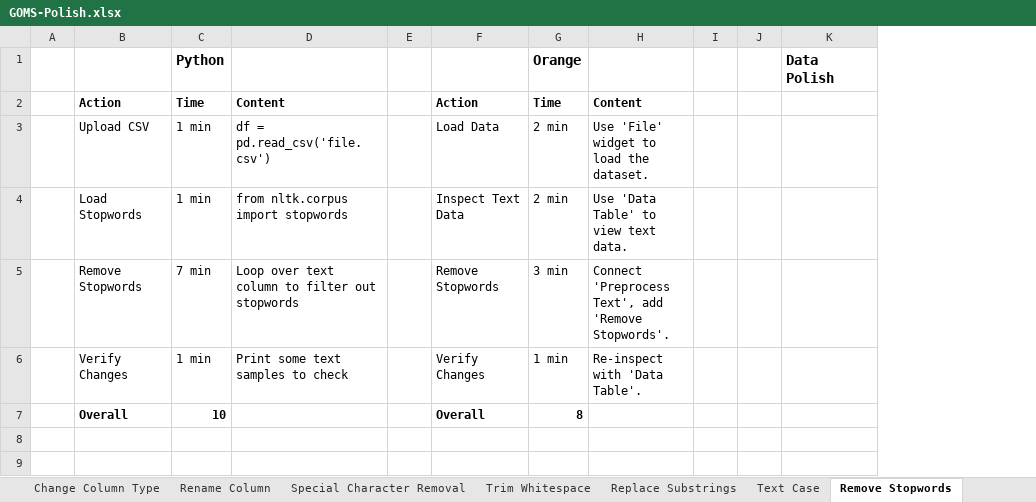
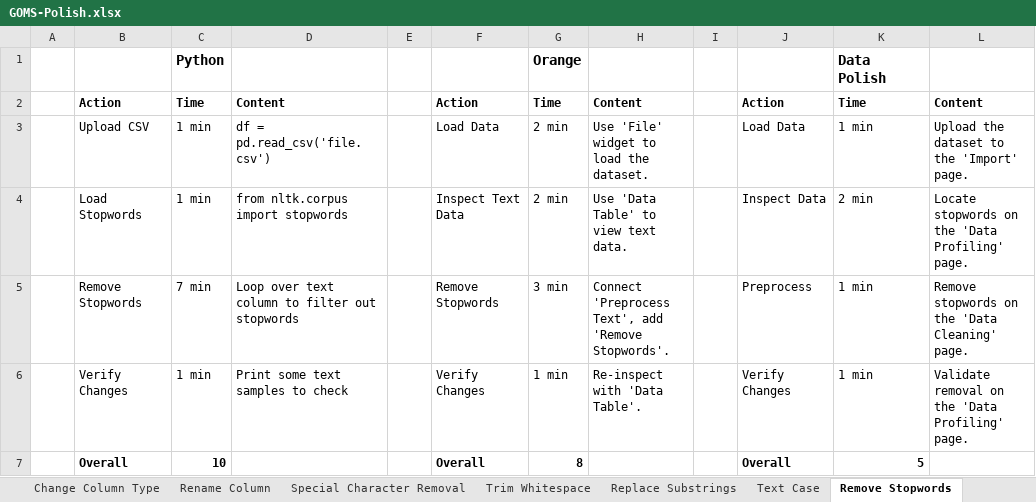
Before and after one commit to SeanMcCrossanTUD/TUD-Group-Project, an Excel workbook: Project supporting Artifacts/Evaluation/GOMS-Polish.xlsx, sheet Remove Stopwords, drawn as a sheet; values as stored, in another font and other column widths than the file's, no borders; removed rows and columns are numbered as before the commit, all else as after; the diff names each change by its address in the sheet, - before the commit and + after, or states it on an @@ line.

Commit message:
added remove stopwords

```diff
--- a/Project supporting Artifacts/Evaluation/GOMS-Polish.xlsx (sheet Remove Stopwords)
+++ b/Project supporting Artifacts/Evaluation/GOMS-Polish.xlsx (sheet Remove Stopwords)
-column J, empty
+column J, rows 2-7: Action | Load Data | Inspect Data | Preprocess | Verify Changes | Overall
+column L, rows 2-6: Content | Upload the dataset to the 'Import' page. | Locate stopwords on the 'Data Profiling' page. | Remove stopwords on the 'Data Cleaning' page. | Validate removal on the 'Data Profiling' page.
-K2: (empty)
+K2: Time
-K3: (empty)
+K3: 1 min
-K4: (empty)
+K4: 2 min
-K5:K6: (empty)
+K5:K6: 1 min
-K7: (empty)
+K7: 5
```
